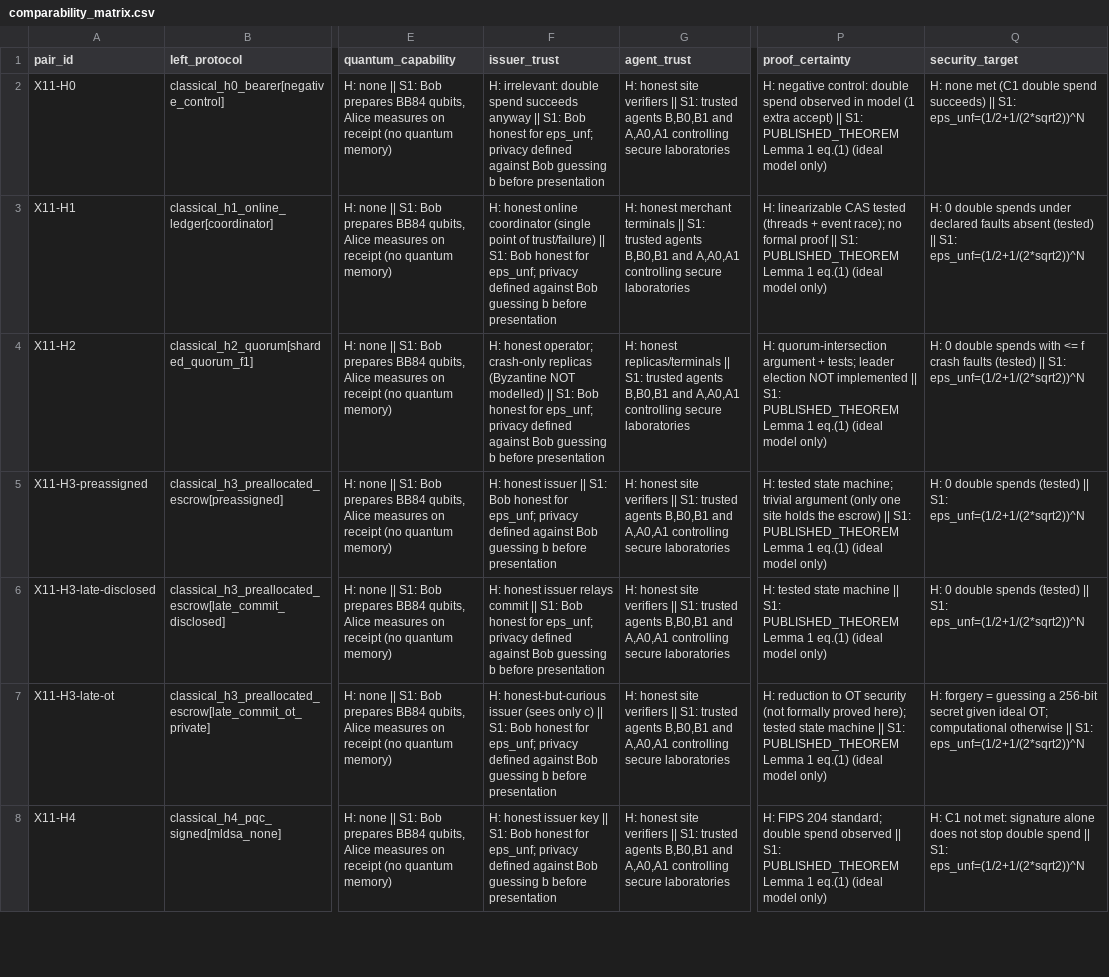
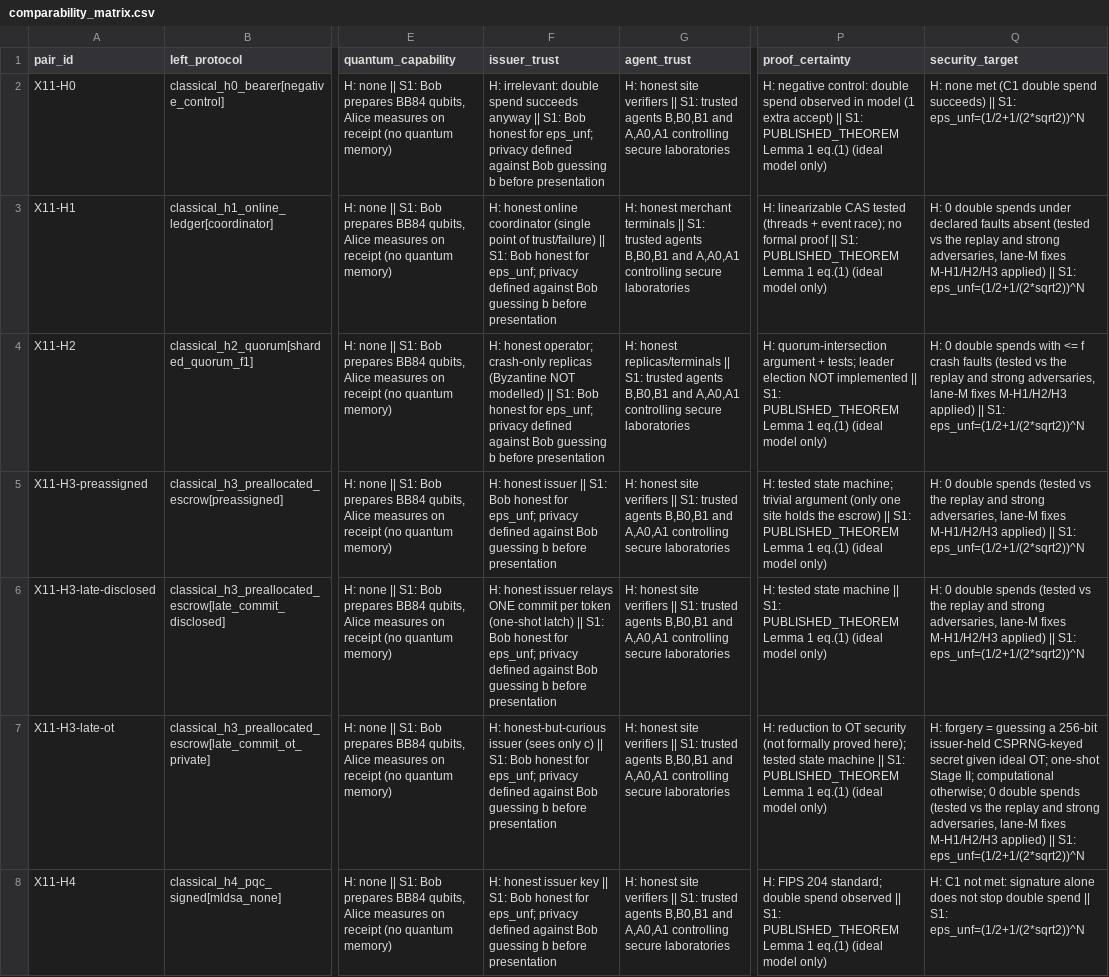
Before and after one commit to udsy19/qmint, a CSV file: reports/classical_baseline_notes/comparability_matrix.csv, drawn as a sheet; only a part is shown, gaps mark what is left out; the diff covers the shown part only; the diff names each change by its address in the sheet, - before the commit and + after, or states it on an @@ line.

```diff
--- a/reports/classical_baseline_notes/comparability_matrix.csv
+++ b/reports/classical_baseline_notes/comparability_matrix.csv
-Q3 (security_target): …faults absent (tested) || S1:…
+Q3 (security_target): …faults absent (tested vs the replay and strong adversaries, lane-M fixes M-H1/H2/H3 applied) || S1:…
-Q4 (security_target): …crash faults (tested) || S1:…
+Q4 (security_target): …crash faults (tested vs the replay and strong adversaries, lane-M fixes M-H1/H2/H3 applied) || S1:…
-Q5:Q6 (security_target): …double spends (tested) || S1:…
+Q5:Q6 (security_target): …double spends (tested vs the replay and strong adversaries, lane-M fixes M-H1/H2/H3 applied) || S1:…
-F6 (issuer_trust): …issuer relays commit || S1:…
+F6 (issuer_trust): …issuer relays ONE commit per token (one-shot latch) || S1:…
-Q7 (security_target): …a 256-bit secret given ideal OT; computational otherwise || S1:…
+Q7 (security_target): …a 256-bit issuer-held CSPRNG-keyed secret given ideal OT; one-shot Stage II; computational otherwise; 0 double spends (tested vs the replay and strong adversaries, lane-M fixes M-H1/H2/H3 applied) || S1:…
```
Also changed, not shown: 3 edited cells elsewhere in this file, 23 other files.
